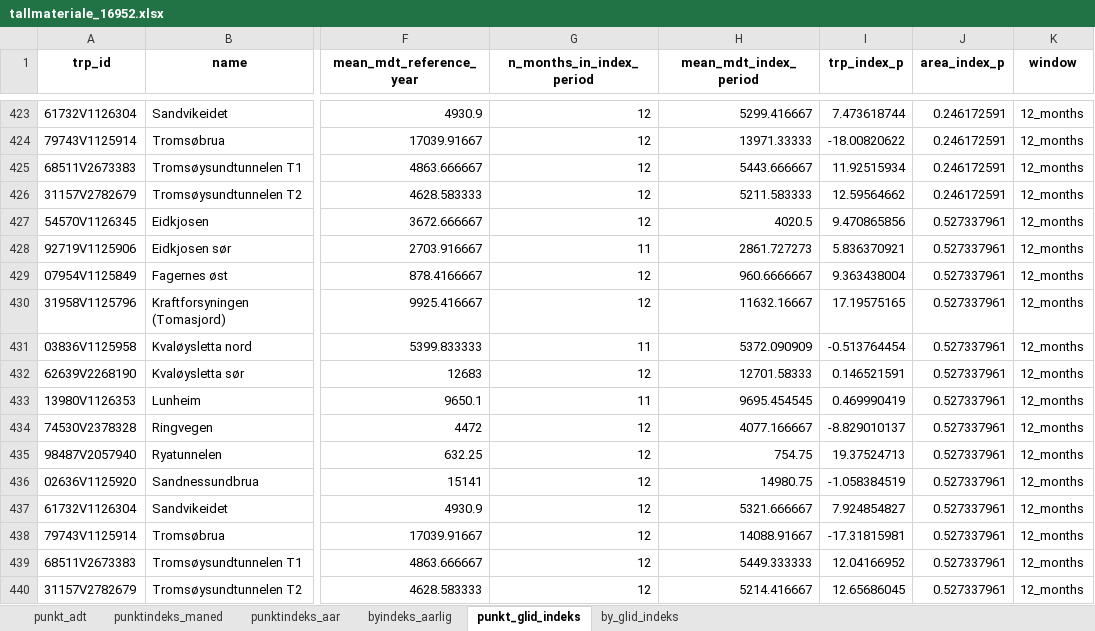
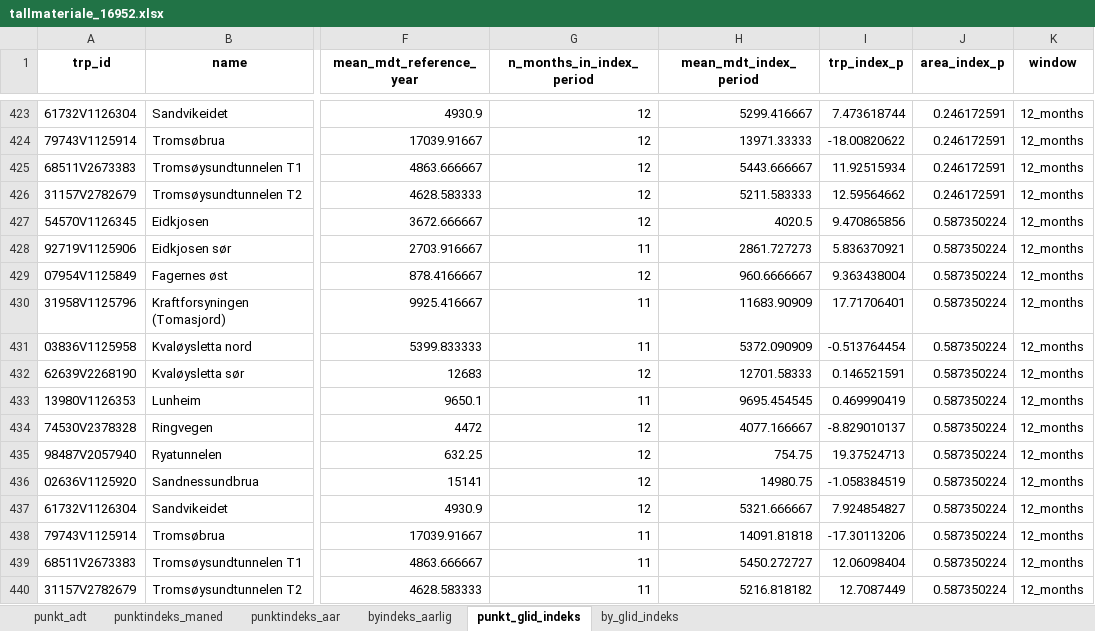
Before and after one commit to snohan/byindeks, an Excel workbook: data_indexpoints_tidy/tallmateriale_16952.xlsx, sheet punkt_glid_indeks, drawn as a sheet; only a part is shown, gaps mark what is left out; values as stored, in another font and other column widths than the file's, no borders; the diff covers the shown part only; the diff names each change by its address in the sheet, - before the commit and + after, or states it on an @@ line.

Commit message:
City index 26-04 3/12.

```diff
--- a/data_indexpoints_tidy/tallmateriale_16952.xlsx (sheet punkt_glid_indeks)
+++ b/data_indexpoints_tidy/tallmateriale_16952.xlsx (sheet punkt_glid_indeks)
-J427:J440 (area_index_p): 0.527337961
+J427:J440 (area_index_p): 0.587350224
-G430 (n_months_in_index_period): 12
+G430 (n_months_in_index_period): 11
-H430 (mean_mdt_index_period): 11632.16667
+H430 (mean_mdt_index_period): 11683.90909
-I430 (trp_index_p): 17.19575165
+I430 (trp_index_p): 17.71706401
-G438:G440 (n_months_in_index_period): 12
+G438:G440 (n_months_in_index_period): 11
-H438 (mean_mdt_index_period): 14088.91667
+H438 (mean_mdt_index_period): 14091.81818
-I438 (trp_index_p): -17.31815981
+I438 (trp_index_p): -17.30113206
-H439 (mean_mdt_index_period): 5449.333333
+H439 (mean_mdt_index_period): 5450.272727
-I439 (trp_index_p): 12.04166952
+I439 (trp_index_p): 12.06098404
-H440 (mean_mdt_index_period): 5214.416667
+H440 (mean_mdt_index_period): 5216.818182
-I440 (trp_index_p): 12.65686045
+I440 (trp_index_p): 12.7087449
```
Also changed, not shown: 24 added rows and 16 edited cells elsewhere in this sheet, sheet punkt_adt, sheet by_glid_indeks, sheet punktindeks_aar, sheet punktindeks_maned, sheet byindeks_aarlig, data_indexpoints_tidy/tallmateriale_952.xlsx, 4 other files.
